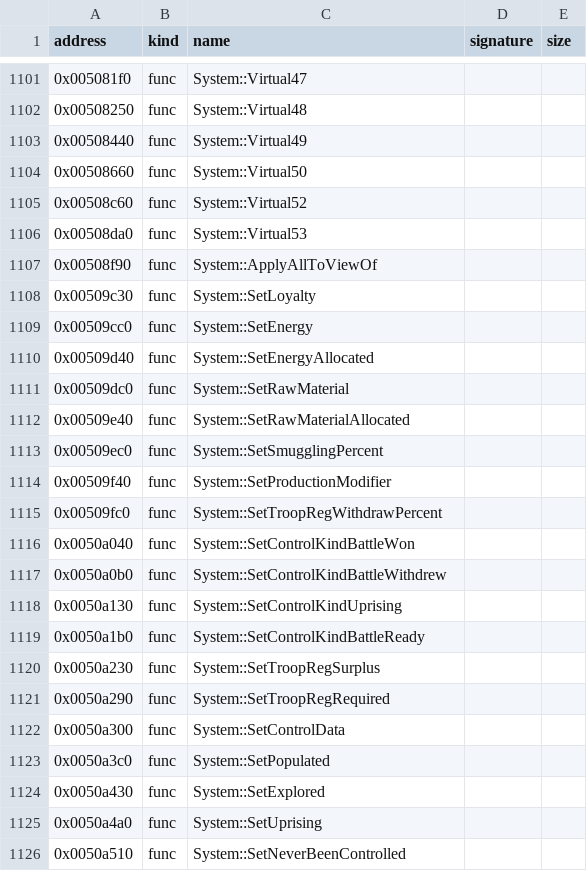
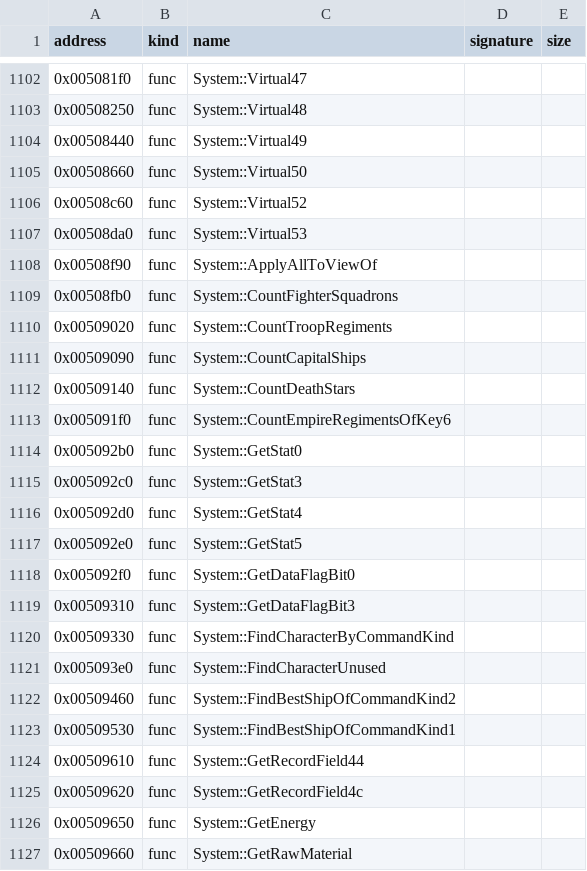
Before and after one commit to bicyclespokesperson/rebellion_modernized, a CSV file: symbols/symbols.csv, drawn as a sheet; only a part is shown, gaps mark what is left out; the shorter side is filled out with more unchanged rows; the diff covers the shown part only.

```diff
--- a/symbols/symbols.csv
+++ b/symbols/symbols.csv
@@ -1107 +1108,20 @@ address,kind,name,signature,size
 0x00508f90,func,System::ApplyAllToViewOf,,
+0x00508fb0,func,System::CountFighterSquadrons,,
+0x00509020,func,System::CountTroopRegiments,,
+0x00509090,func,System::CountCapitalShips,,
+0x00509140,func,System::CountDeathStars,,
+0x005091f0,func,System::CountEmpireRegimentsOfKey6,,
+0x005092b0,func,System::GetStat0,,
+0x005092c0,func,System::GetStat3,,
+0x005092d0,func,System::GetStat4,,
+0x005092e0,func,System::GetStat5,,
+0x005092f0,func,System::GetDataFlagBit0,,
+0x00509310,func,System::GetDataFlagBit3,,
+0x00509330,func,System::FindCharacterByCommandKind,,
+0x005093e0,func,System::FindCharacterUnused,,
+0x00509460,func,System::FindBestShipOfCommandKind2,,
+0x00509530,func,System::FindBestShipOfCommandKind1,,
+0x00509610,func,System::GetRecordField44,,
+0x00509620,func,System::GetRecordField4c,,
+0x00509650,func,System::GetEnergy,,
+0x00509660,func,System::GetRawMaterial,,
```
Also changed, not shown: 18 added rows elsewhere in this file, 2 other files.
